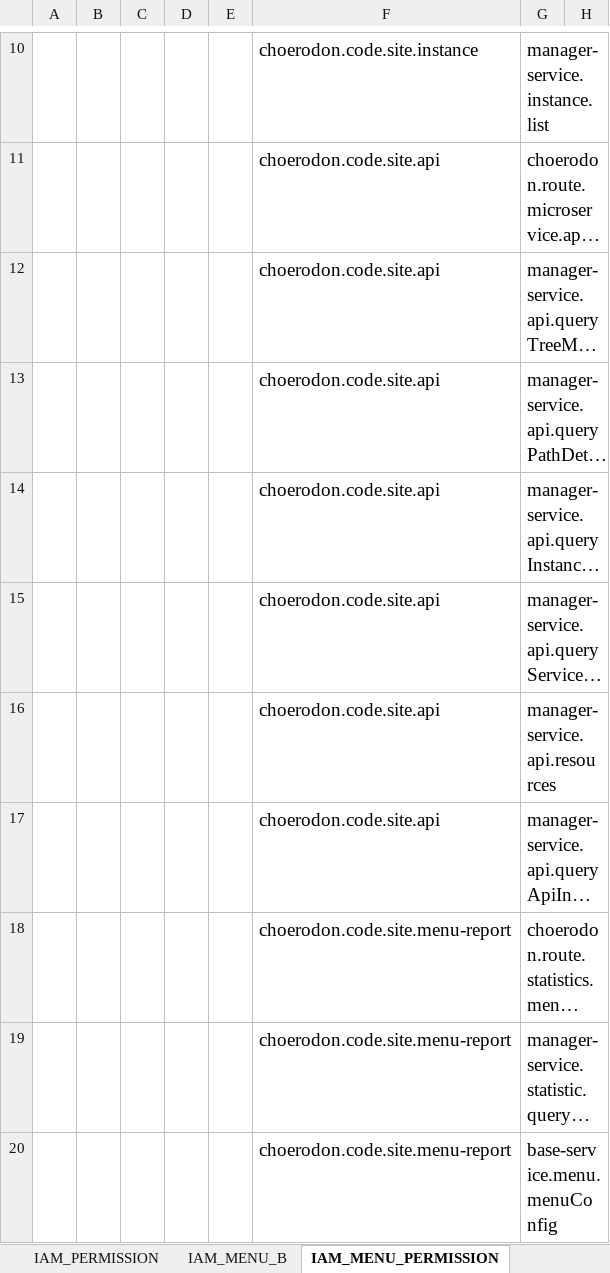
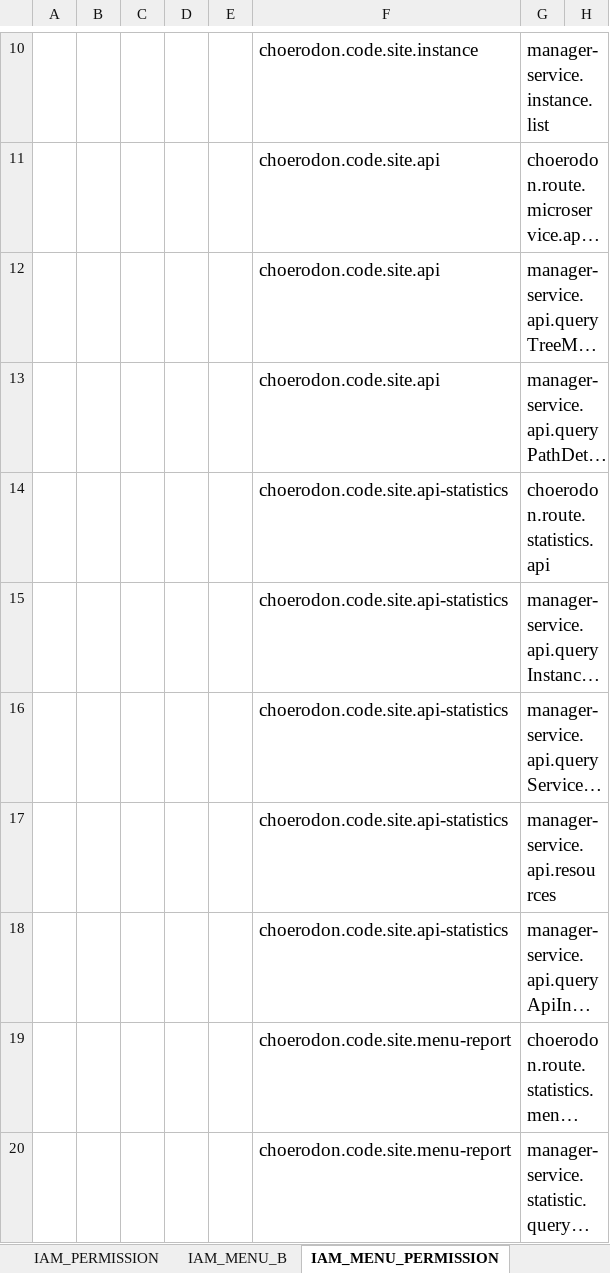
Before and after one commit to choerodon/manager-service, an Excel workbook: src/main/resources/script/meta/micro-service-init-data.xlsx, sheet IAM_MENU_PERMISSION, drawn as a sheet; only a part is shown, gaps mark what is left out; the shorter side is filled out with more unchanged rows; long unchanged cells end in …; values as stored, in another font and other column widths than the file's, no borders; addresses are those after the commit; the diff names each change by its address in the sheet, - before the commit and + after, or states it on an @@ line.

```diff
--- a/src/main/resources/script/meta/micro-service-init-data.xlsx (sheet IAM_MENU_PERMISSION)
+++ b/src/main/resources/script/meta/micro-service-init-data.xlsx (sheet IAM_MENU_PERMISSION)
+row 14:  |  |  |  |  | choerodon.code.site.api-statistics | choerodon.route.statistics.api
-F15:F18: choerodon.code.site.api
+F15:F18: choerodon.code.site.api-statistics
```
Also changed, not shown: sheet IAM_MENU_B, sheet IAM_PERMISSION, sheet IAM_ROLE_PERMISSION, 3 other files.
